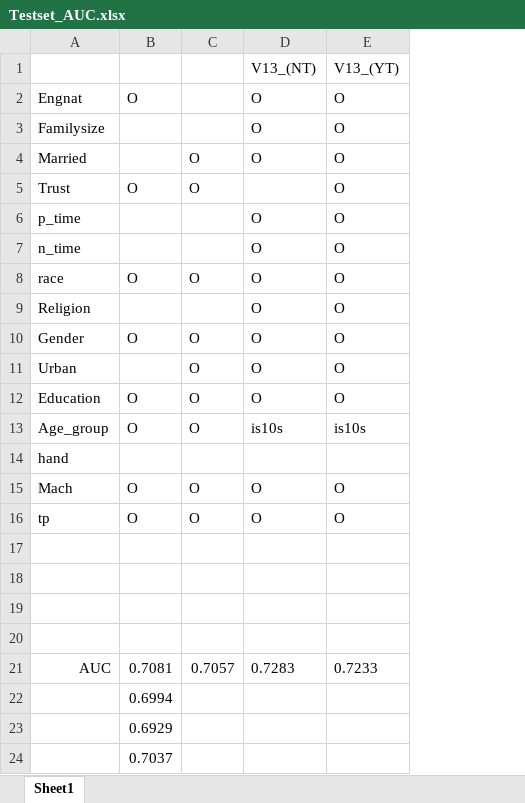
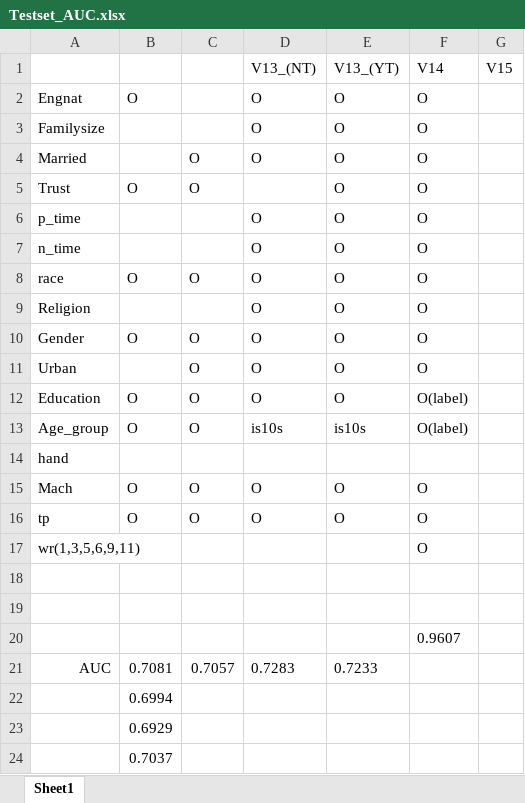
Before and after one commit to hongcoma/Psychological-Prediction-AI-Contest-2020, an Excel workbook: Testset_AUC.xlsx, sheet Sheet1, drawn as a sheet; only a part is shown; values as stored, in another font and other column widths than the file's, no borders; the diff names each change by its address in the sheet, - before the commit and + after, or states it on an @@ line.

```diff
--- a/Testset_AUC.xlsx (sheet Sheet1)
+++ b/Testset_AUC.xlsx (sheet Sheet1)
+column F, rows 1-20: V14 | O | O | O | O | O | O | O | O | O | O | O(label) | O(label) |  | O | O | O |  |  | 0.9607
+column G, row 1: V15
-row 17: (empty)
+row 17: wr(1,3,5,6,9,11) |  |  |  |  | O
```
Also changed, not shown: 4 other files.
